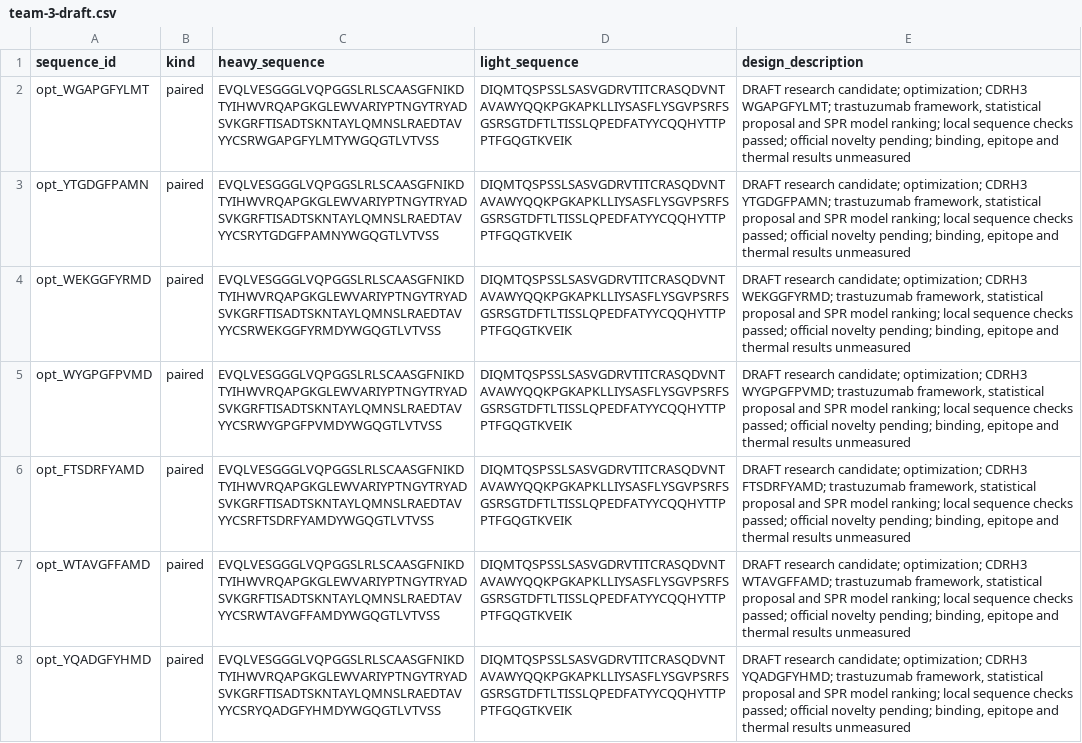
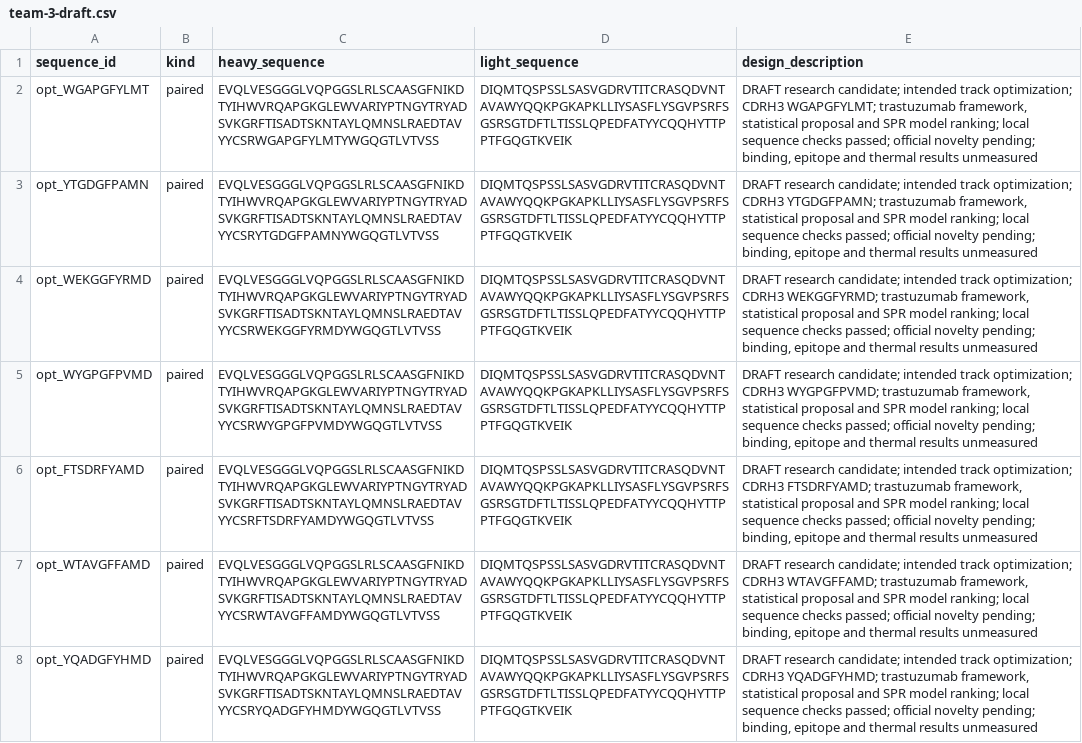
Before and after one commit to ambushhere/antibody-hackathon, a CSV file: output/submission-draft/team-3-draft.csv, drawn as a sheet; only a part is shown; the diff covers the shown part only; the diff names each change by its address in the sheet, - before the commit and + after, or states it on an @@ line.

```diff
--- a/output/submission-draft/team-3-draft.csv
+++ b/output/submission-draft/team-3-draft.csv
-E2 (design_description): …research candidate; optimization; CDRH3…
+E2 (design_description): …research candidate; intended track optimization; CDRH3…
-E3 (design_description): …research candidate; optimization; CDRH3…
+E3 (design_description): …research candidate; intended track optimization; CDRH3…
-E4 (design_description): …research candidate; optimization; CDRH3…
+E4 (design_description): …research candidate; intended track optimization; CDRH3…
-E5 (design_description): …research candidate; optimization; CDRH3…
+E5 (design_description): …research candidate; intended track optimization; CDRH3…
-E6 (design_description): …research candidate; optimization; CDRH3…
+E6 (design_description): …research candidate; intended track optimization; CDRH3…
-E7 (design_description): …research candidate; optimization; CDRH3…
+E7 (design_description): …research candidate; intended track optimization; CDRH3…
-E8 (design_description): …research candidate; optimization; CDRH3…
+E8 (design_description): …research candidate; intended track optimization; CDRH3…
```
Also changed, not shown: 46 edited cells elsewhere in this file, 38 other files.
